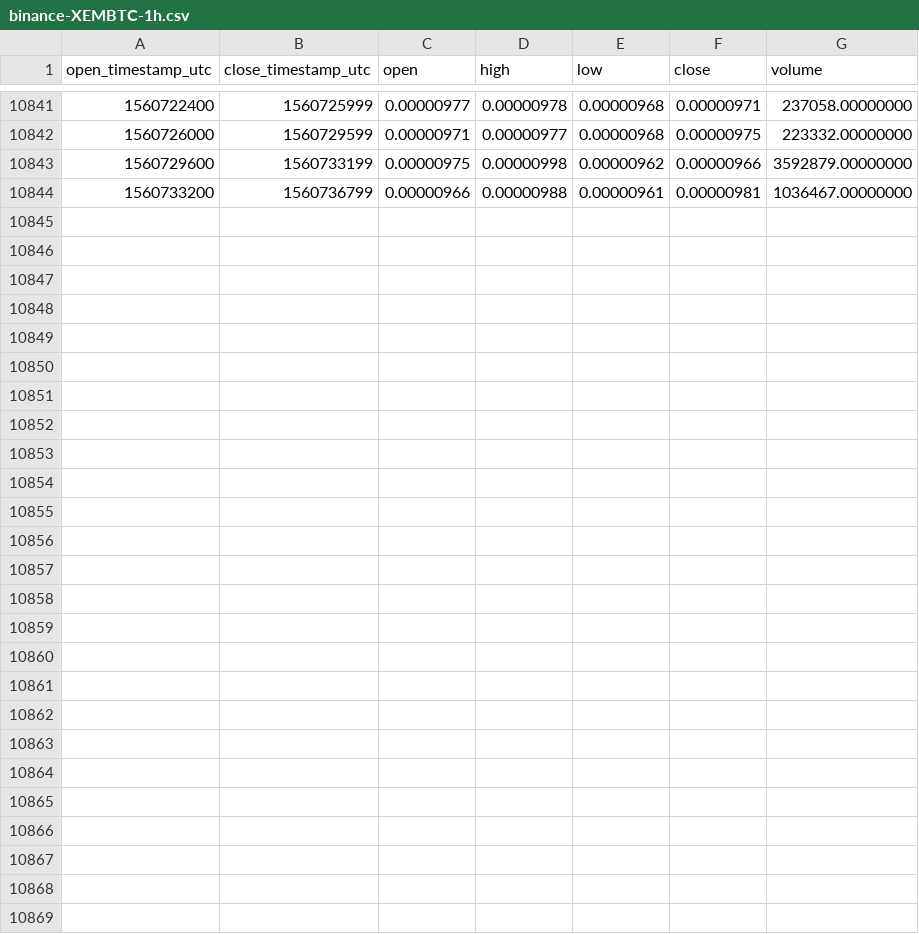
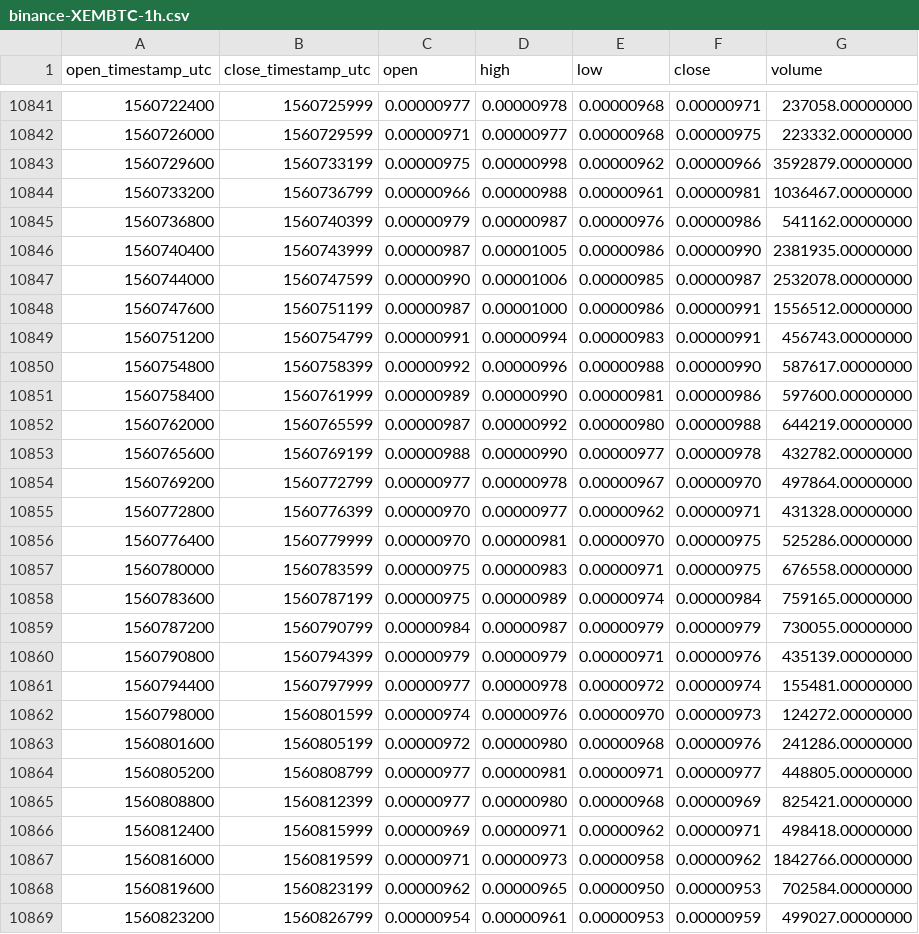
Before and after one commit to cryptobigbro/binance-XEMBTC, a CSV file: binance-XEMBTC-1h.csv, drawn as a sheet; only a part is shown, gaps mark what is left out; the diff names each change by its address in the sheet, - before the commit and + after, or states it on an @@ line.

Commit message:
Update OHLCV data.

```diff
--- a/binance-XEMBTC-1h.csv
+++ b/binance-XEMBTC-1h.csv
+row 10845: 1560736800 | 1560740399 | 0.00000979 | 0.00000987 | 0.00000976 | 0.00000986 | 541162.00000000
+row 10846: 1560740400 | 1560743999 | 0.00000987 | 0.00001005 | 0.00000986 | 0.00000990 | 2381935.00000000
+row 10847: 1560744000 | 1560747599 | 0.00000990 | 0.00001006 | 0.00000985 | 0.00000987 | 2532078.00000000
+row 10848: 1560747600 | 1560751199 | 0.00000987 | 0.00001000 | 0.00000986 | 0.00000991 | 1556512.00000000
+row 10849: 1560751200 | 1560754799 | 0.00000991 | 0.00000994 | 0.00000983 | 0.00000991 | 456743.00000000
+row 10850: 1560754800 | 1560758399 | 0.00000992 | 0.00000996 | 0.00000988 | 0.00000990 | 587617.00000000
+row 10851: 1560758400 | 1560761999 | 0.00000989 | 0.00000990 | 0.00000981 | 0.00000986 | 597600.00000000
+row 10852: 1560762000 | 1560765599 | 0.00000987 | 0.00000992 | 0.00000980 | 0.00000988 | 644219.00000000
+row 10853: 1560765600 | 1560769199 | 0.00000988 | 0.00000990 | 0.00000977 | 0.00000978 | 432782.00000000
+row 10854: 1560769200 | 1560772799 | 0.00000977 | 0.00000978 | 0.00000967 | 0.00000970 | 497864.00000000
+row 10855: 1560772800 | 1560776399 | 0.00000970 | 0.00000977 | 0.00000962 | 0.00000971 | 431328.00000000
+row 10856: 1560776400 | 1560779999 | 0.00000970 | 0.00000981 | 0.00000970 | 0.00000975 | 525286.00000000
+row 10857: 1560780000 | 1560783599 | 0.00000975 | 0.00000983 | 0.00000971 | 0.00000975 | 676558.00000000
+row 10858: 1560783600 | 1560787199 | 0.00000975 | 0.00000989 | 0.00000974 | 0.00000984 | 759165.00000000
+row 10859: 1560787200 | 1560790799 | 0.00000984 | 0.00000987 | 0.00000979 | 0.00000979 | 730055.00000000
+row 10860: 1560790800 | 1560794399 | 0.00000979 | 0.00000979 | 0.00000971 | 0.00000976 | 435139.00000000
+row 10861: 1560794400 | 1560797999 | 0.00000977 | 0.00000978 | 0.00000972 | 0.00000974 | 155481.00000000
+row 10862: 1560798000 | 1560801599 | 0.00000974 | 0.00000976 | 0.00000970 | 0.00000973 | 124272.00000000
+row 10863: 1560801600 | 1560805199 | 0.00000972 | 0.00000980 | 0.00000968 | 0.00000976 | 241286.00000000
+row 10864: 1560805200 | 1560808799 | 0.00000977 | 0.00000981 | 0.00000971 | 0.00000977 | 448805.00000000
+row 10865: 1560808800 | 1560812399 | 0.00000977 | 0.00000980 | 0.00000968 | 0.00000969 | 825421.00000000
+row 10866: 1560812400 | 1560815999 | 0.00000969 | 0.00000971 | 0.00000962 | 0.00000971 | 498418.00000000
+row 10867: 1560816000 | 1560819599 | 0.00000971 | 0.00000973 | 0.00000958 | 0.00000962 | 1842766.00000000
+row 10868: 1560819600 | 1560823199 | 0.00000962 | 0.00000965 | 0.00000950 | 0.00000953 | 702584.00000000
+row 10869: 1560823200 | 1560826799 | 0.00000954 | 0.00000961 | 0.00000953 | 0.00000959 | 499027.00000000
```
Also changed, not shown: binance-XEMBTC-1d.csv.
